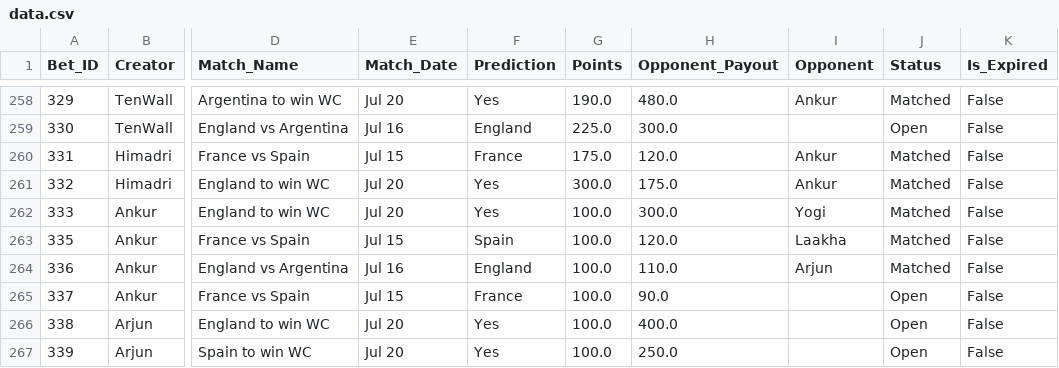
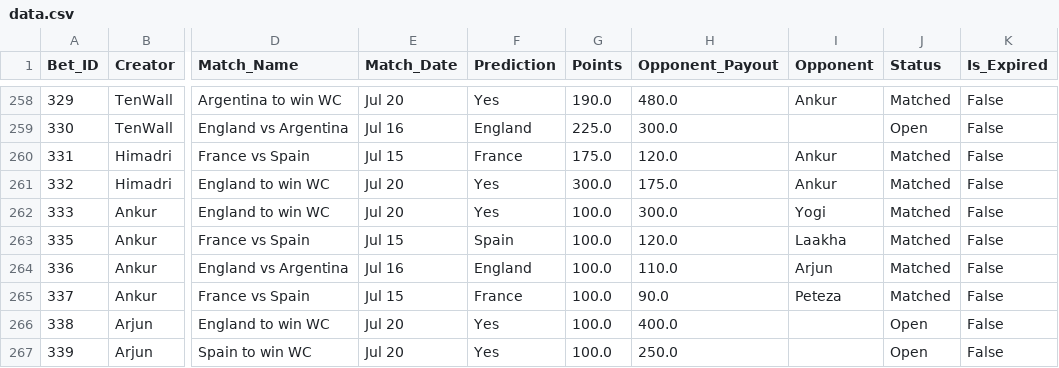
Before and after one commit to fitn40/Fitn40, a CSV file: data.csv, drawn as a sheet; only a part is shown, gaps mark what is left out; the diff names each change by its address in the sheet, - before the commit and + after, or states it on an @@ line.

Commit message:
🔄 Live Bets Auto-Sync

```diff
--- a/data.csv
+++ b/data.csv
-I265 (Opponent): (empty)
+I265 (Opponent): Peteza
-J265 (Status): Open
+J265 (Status): Matched
```
